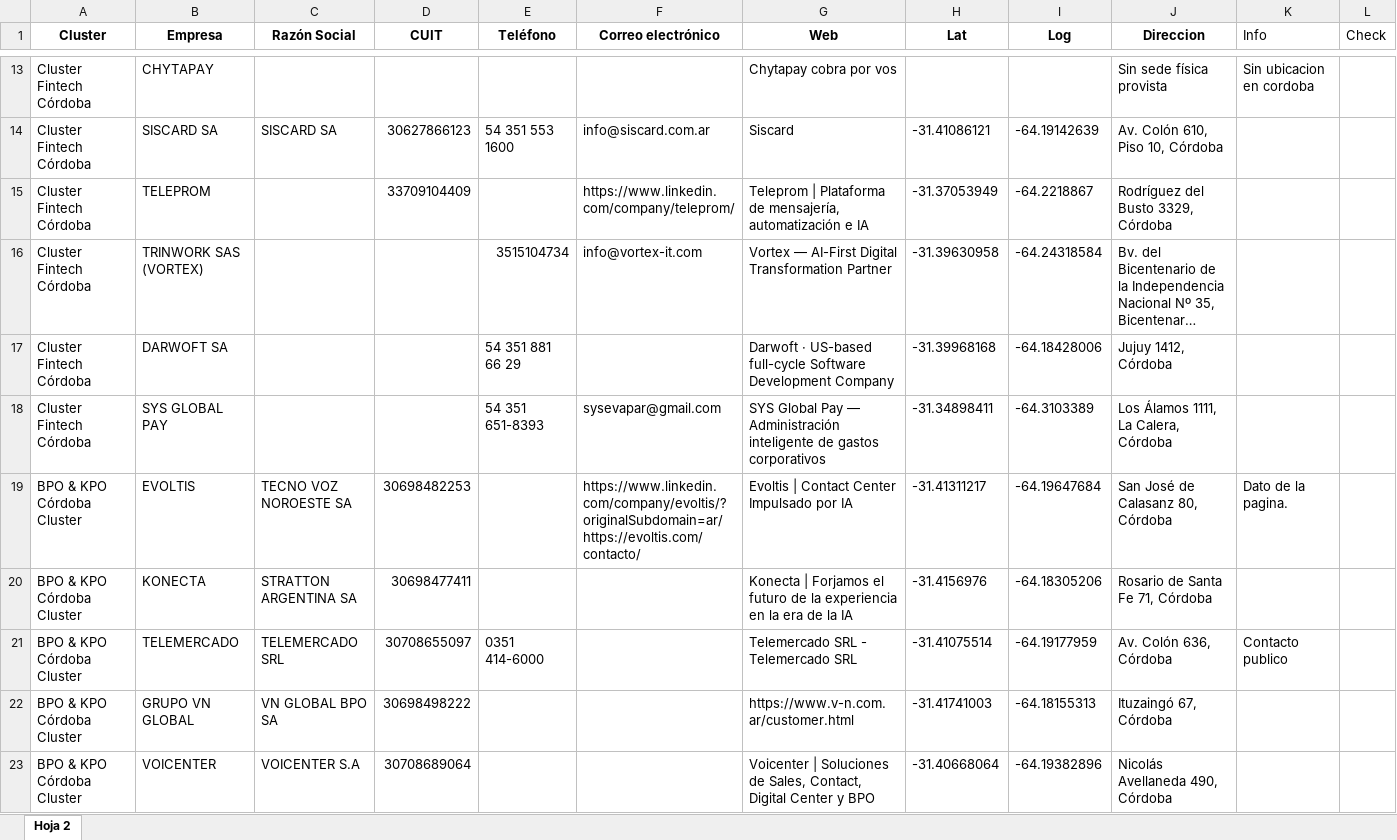
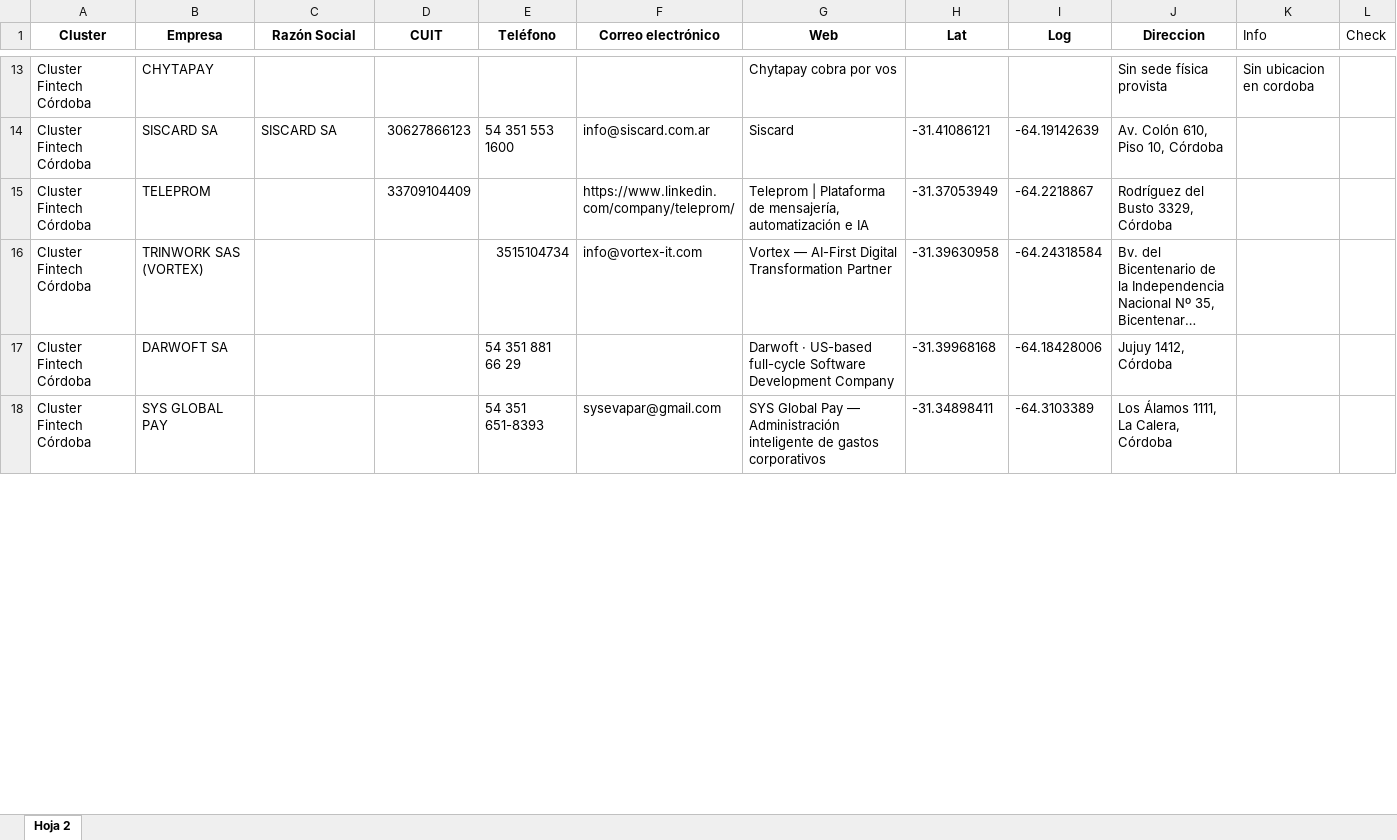
Before and after one commit to Rafaelh21/mapa-clusteres-cordoba, an Excel workbook: 2026_Empresas_cluster_CUIT.xlsx, sheet Hoja 2, drawn as a sheet; only a part is shown, gaps mark what is left out; long unchanged cells end in …; values as stored, in another font and other column widths than the file's, no borders; the diff covers the shown part only; the diff names each change by its address in the sheet, - before the commit and + after, or states it on an @@ line.

```diff
--- a/2026_Empresas_cluster_CUIT.xlsx (sheet Hoja 2)
+++ b/2026_Empresas_cluster_CUIT.xlsx (sheet Hoja 2)
@@ row 19 hidden: BPO & KPO Córdoba Cluster | EVOLTIS | TECNO VOZ NOROESTE SA | 30698482253 |  | https://www.linkedin.com/company/evoltis/?originalSubdomain=ar/https://evoltis.com/contacto/ | Evoltis | Contact Center Impulsado por IA | -31.41311217 | -64.19647684 | San José de Calasanz 80, Córdoba | Dato de la pagina. @@
@@ row 20 hidden: BPO & KPO Córdoba Cluster | KONECTA | STRATTON ARGENTINA SA | 30698477411 |  |  | Konecta | Forjamos el futuro de la experiencia en la era de la IA | -31.4156976 | -64.18305206 | Rosario de Santa Fe 71, Córdoba @@
@@ row 21 hidden: BPO & KPO Córdoba Cluster | TELEMERCADO | TELEMERCADO SRL | 30708655097 | 0351 414-6000 |  | Telemercado SRL - Telemercado SRL | -31.41075514 | -64.19177959 | Av. Colón 636, Córdoba | Contacto publico @@
@@ row 22 hidden: BPO & KPO Córdoba Cluster | GRUPO VN GLOBAL | VN GLOBAL BPO SA | 30698498222 |  |  | https://www.v-n.com.ar/customer.html | -31.41741003 | -64.18155313 | Ituzaingó 67, Córdoba @@
@@ row 23 hidden: BPO & KPO Córdoba Cluster | VOICENTER | VOICENTER S.A | 30708689064 |  |  | Voicenter | Soluciones de Sales, Contact, Digital Center y BPO | -31.40668064 | -64.19382896 | Nicolás Avellaneda 490, Córdoba @@
```
Also changed, not shown: 242 hidden or unhidden rows and 6 edited cells elsewhere in this sheet.
